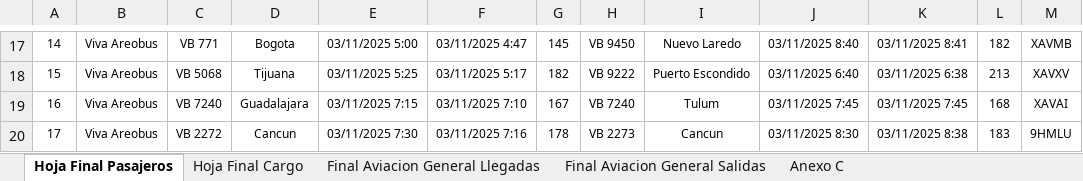
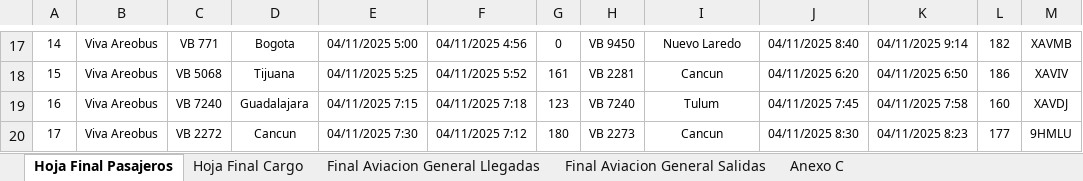
Before and after one commit to isaacazhael161f-creator/AIFA-OPERACIONES, an Excel workbook: excel/parte_operaciones_completo.xlsx, sheet Hoja Final Pasajeros, drawn as a sheet; only a part is shown, gaps mark what is left out; values as stored, in another font and other column widths than the file's, no borders; the diff covers the shown part only; the diff names each change by its address in the sheet, - before the commit and + after, or states it on an @@ line.

```diff
--- a/excel/parte_operaciones_completo.xlsx (sheet Hoja Final Pasajeros)
+++ b/excel/parte_operaciones_completo.xlsx (sheet Hoja Final Pasajeros)
@@ column A renumbered between rows 1 and 33 @@
-E17: 03/11/2025 5:00
+E17: 04/11/2025 5:00
-F17: 03/11/2025 4:47
+F17: 04/11/2025 4:56
-G17: 145
+G17: 0
-J17: 03/11/2025 8:40
+J17: 04/11/2025 8:40
-K17: 03/11/2025 8:41
+K17: 04/11/2025 9:14
-E18: 03/11/2025 5:25
+E18: 04/11/2025 5:25
-F18: 03/11/2025 5:17
+F18: 04/11/2025 5:52
-G18: 182
+G18: 161
-H18: VB 9222
+H18: VB 2281
-I18: Puerto Escondido
+I18: Cancun
-J18: 03/11/2025 6:40
+J18: 04/11/2025 6:20
-K18: 03/11/2025 6:38
+K18: 04/11/2025 6:50
-L18: 213
+L18: 186
-M18: XAVXV
+M18: XAVIV
-E19: 03/11/2025 7:15
+E19: 04/11/2025 7:15
-F19: 03/11/2025 7:10
+F19: 04/11/2025 7:18
-G19: 167
+G19: 123
-J19: 03/11/2025 7:45
+J19: 04/11/2025 7:45
-K19: 03/11/2025 7:45
+K19: 04/11/2025 7:58
-L19: 168
+L19: 160
-M19: XAVAI
+M19: XAVDJ
-E20: 03/11/2025 7:30
+E20: 04/11/2025 7:30
-F20: 03/11/2025 7:16
+F20: 04/11/2025 7:12
-G20: 178
+G20: 180
-J20: 03/11/2025 8:30
+J20: 04/11/2025 8:30
-K20: 03/11/2025 8:38
+K20: 04/11/2025 8:23
-L20: 183
+L20: 177
```
Also changed, not shown: other rows of this sheet, sheet Hoja Final Cargo, sheet Final Aviacion General Salidas, sheet Final Aviacion General Llegadas, sheet Anexo C, formulas that keep their value, 7 other files.
